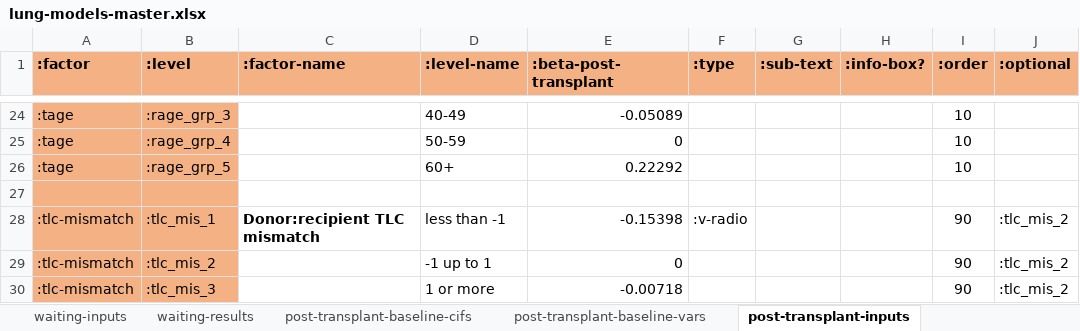
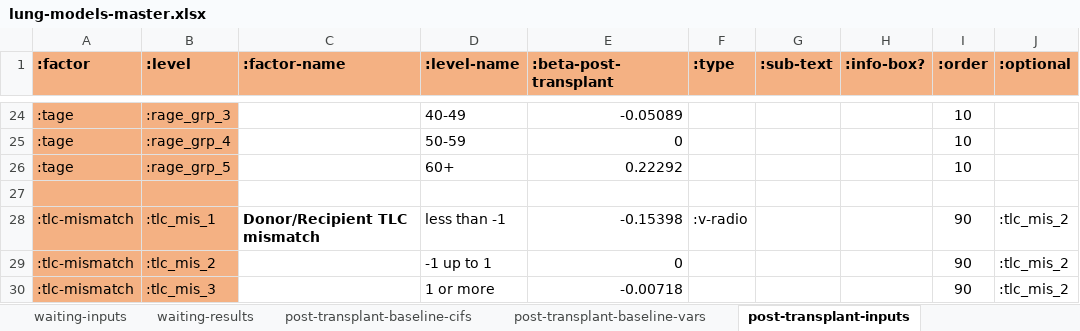
Before and after one commit to WintonCentre/kcp, an Excel workbook: resources/lung-models-master.xlsx, sheet post-transplant-inputs, drawn as a sheet; only a part is shown, gaps mark what is left out; values as stored, in another font and other column widths than the file's, no borders; the diff names each change by its address in the sheet, - before the commit and + after, or states it on an @@ line.

```diff
--- a/resources/lung-models-master.xlsx (sheet post-transplant-inputs)
+++ b/resources/lung-models-master.xlsx (sheet post-transplant-inputs)
-C28 (:factor-name): Donor:recipient TLC mismatch
+C28 (:factor-name): Donor/Recipient TLC mismatch
```
Also changed, not shown: resources/kidney-models-master.xlsx.
